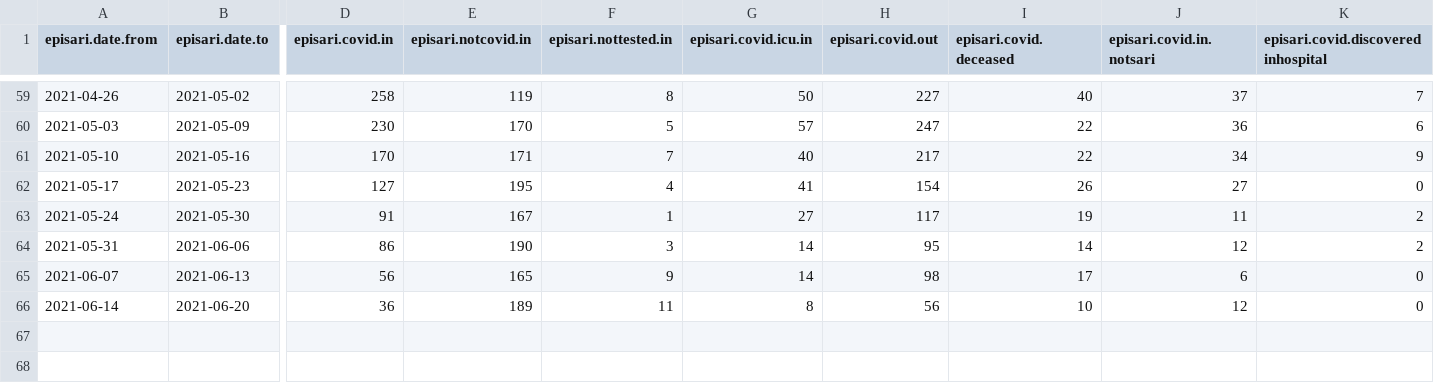
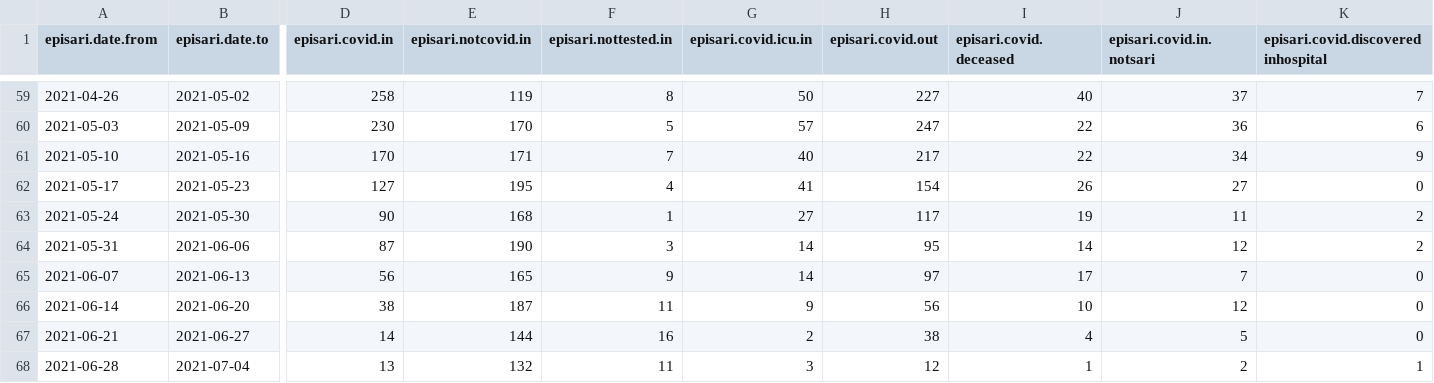
Before and after one commit to sledilnik/episari_nijz, a CSV file: episari-nijz-weekly.csv, drawn as a sheet; only a part is shown, gaps mark what is left out; rows hold the shown columns only; the diff names each change by its address in the sheet, - before the commit and + after, or states it on an @@ line.

```diff
--- a/episari-nijz-weekly.csv
+++ b/episari-nijz-weekly.csv
-D63 (episari.covid.in): 91
+D63 (episari.covid.in): 90
-E63 (episari.notcovid.in): 167
+E63 (episari.notcovid.in): 168
-D64 (episari.covid.in): 86
+D64 (episari.covid.in): 87
-H65 (episari.covid.out): 98
+H65 (episari.covid.out): 97
-J65 (episari.covid.in.notsari): 6
+J65 (episari.covid.in.notsari): 7
-D66 (episari.covid.in): 36
+D66 (episari.covid.in): 38
-E66 (episari.notcovid.in): 189
+E66 (episari.notcovid.in): 187
-G66 (episari.covid.icu.in): 8
+G66 (episari.covid.icu.in): 9
+row 67: 2021-06-21 | 2021-06-27 | 14 | 144 | 16 | 2 | 38 | 4 | 5 | 0
+row 68: 2021-06-28 | 2021-07-04 | 13 | 132 | 11 | 3 | 12 | 1 | 2 | 1
```
Also changed, not shown: episari-nijz-age.csv.
